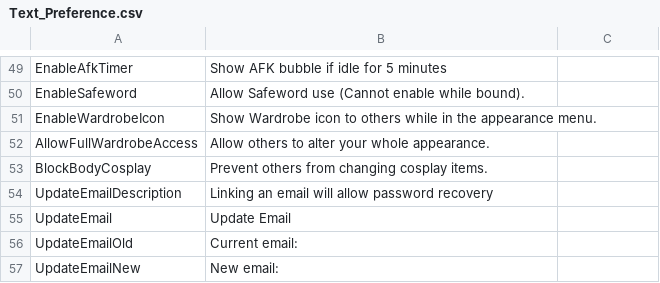
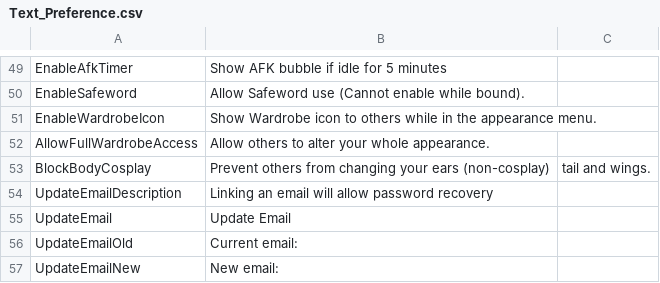
Before and after one commit to SandrineBC/Bondage-College, a CSV file: BondageClub/Screens/Character/Preference/Text_Preference.csv, drawn as a sheet; only a part is shown, gaps mark what is left out.

Commit message:
Hair accessories 1 as cosplay

```diff
--- a/BondageClub/Screens/Character/Preference/Text_Preference.csv
+++ b/BondageClub/Screens/Character/Preference/Text_Preference.csv
@@ -52,3 +52,3 @@ EnableWardrobeIcon, Show Wardrobe icon to others while in the appearance menu.
 AllowFullWardrobeAccess,Allow others to alter your whole appearance.
-BlockBodyCosplay,Prevent others from changing cosplay items.
+BlockBodyCosplay,Prevent others from changing your ears (non-cosplay), tail and wings.
 UpdateEmailDescription,Linking an email will allow password recovery
```
Also changed, not shown: 2 other files.
